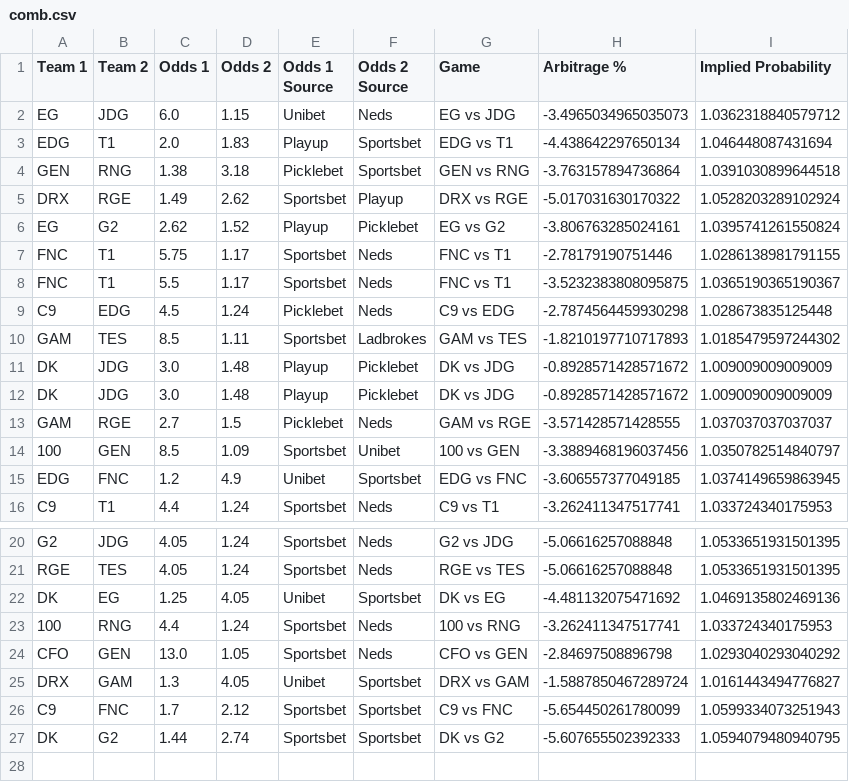
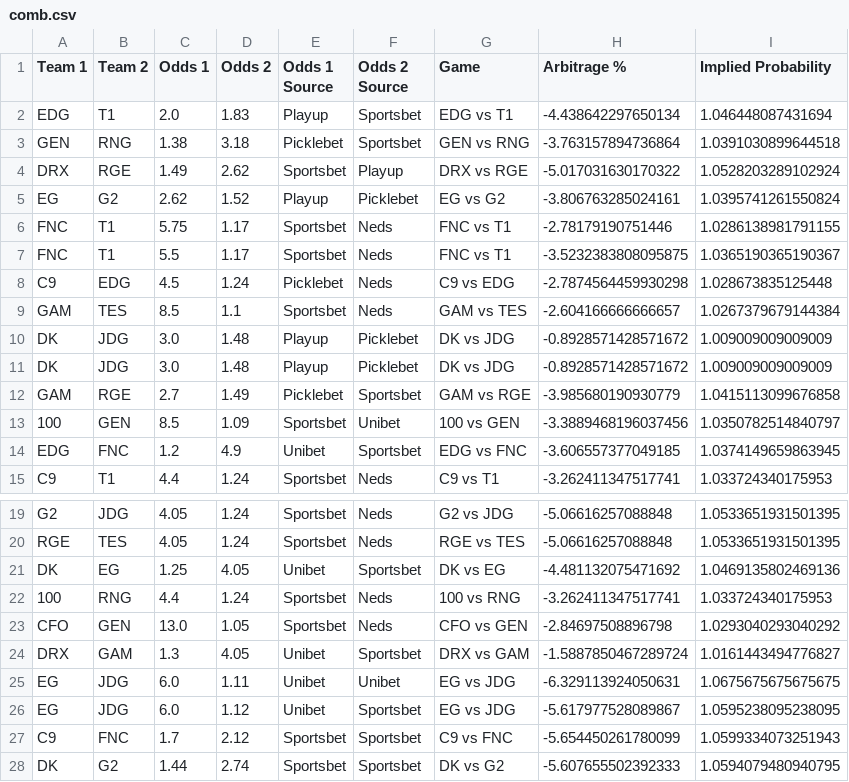
Before and after one commit to Kaltzisp/ArbBetting, a CSV file: comb.csv, drawn as a sheet; only a part is shown, gaps mark what is left out.

Commit message:
comb.csv channge

```diff
--- a/comb.csv
+++ b/comb.csv
@@ -1,3 +1,2 @@
 Team 1,Team 2,Odds 1,Odds 2,Odds 1 Source,Odds 2 Source,Game,Arbitrage %,Implied Probability
-EG,JDG,6.0,1.15,Unibet,Neds,EG vs JDG,-3.4965034965035073,1.0362318840579712
 EDG,T1,2.0,1.83,Playup,Sportsbet,EDG vs T1,-4.438642297650134,1.046448087431694
@@ -9,6 +8,6 @@ FNC,T1,5.5,1.17,Sportsbet,Neds,FNC vs T1,-3.5232383808095875,1.0365190365190367
 C9,EDG,4.5,1.24,Picklebet,Neds,C9 vs EDG,-2.7874564459930298,1.028673835125448
-GAM,TES,8.5,1.11,Sportsbet,Ladbrokes,GAM vs TES,-1.8210197710717893,1.0185479597244302
+GAM,TES,8.5,1.1,Sportsbet,Neds,GAM vs TES,-2.604166666666657,1.0267379679144384
 DK,JDG,3.0,1.48,Playup,Picklebet,DK vs JDG,-0.8928571428571672,1.009009009009009
 DK,JDG,3.0,1.48,Playup,Picklebet,DK vs JDG,-0.8928571428571672,1.009009009009009
-GAM,RGE,2.7,1.5,Picklebet,Neds,GAM vs RGE,-3.571428571428555,1.037037037037037
+GAM,RGE,2.7,1.49,Picklebet,Sportsbet,GAM vs RGE,-3.985680190930779,1.0415113099676858
 100,GEN,8.5,1.09,Sportsbet,Unibet,100 vs GEN,-3.3889468196037456,1.0350782514840797
@@ -25,2 +24,4 @@ CFO,GEN,13.0,1.05,Sportsbet,Neds,CFO vs GEN,-2.84697508896798,1.0293040293040292
 DRX,GAM,1.3,4.05,Unibet,Sportsbet,DRX vs GAM,-1.5887850467289724,1.0161443494776827
+EG,JDG,6.0,1.11,Unibet,Unibet,EG vs JDG,-6.329113924050631,1.0675675675675675
+EG,JDG,6.0,1.12,Unibet,Sportsbet,EG vs JDG,-5.617977528089867,1.0595238095238095
 C9,FNC,1.7,2.12,Sportsbet,Sportsbet,C9 vs FNC,-5.654450261780099,1.0599334073251943
```
